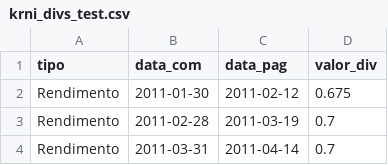
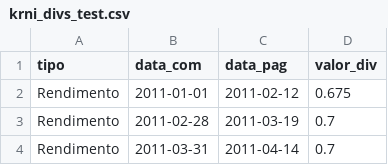
Before and after one commit to crdcj/medium, a CSV file: KRNI/data/krni_divs_test.csv, drawn as a sheet; only a part is shown.

```diff
--- a/KRNI/data/krni_divs_test.csv
+++ b/KRNI/data/krni_divs_test.csv
@@ -1,3 +1,3 @@
 tipo,data_com,data_pag,valor_div
-Rendimento,2011-01-30,2011-02-12,0.675
+Rendimento,2011-01-01,2011-02-12,0.675
 Rendimento,2011-02-28,2011-03-19,0.7
```
Also changed, not shown: 3 other files.
